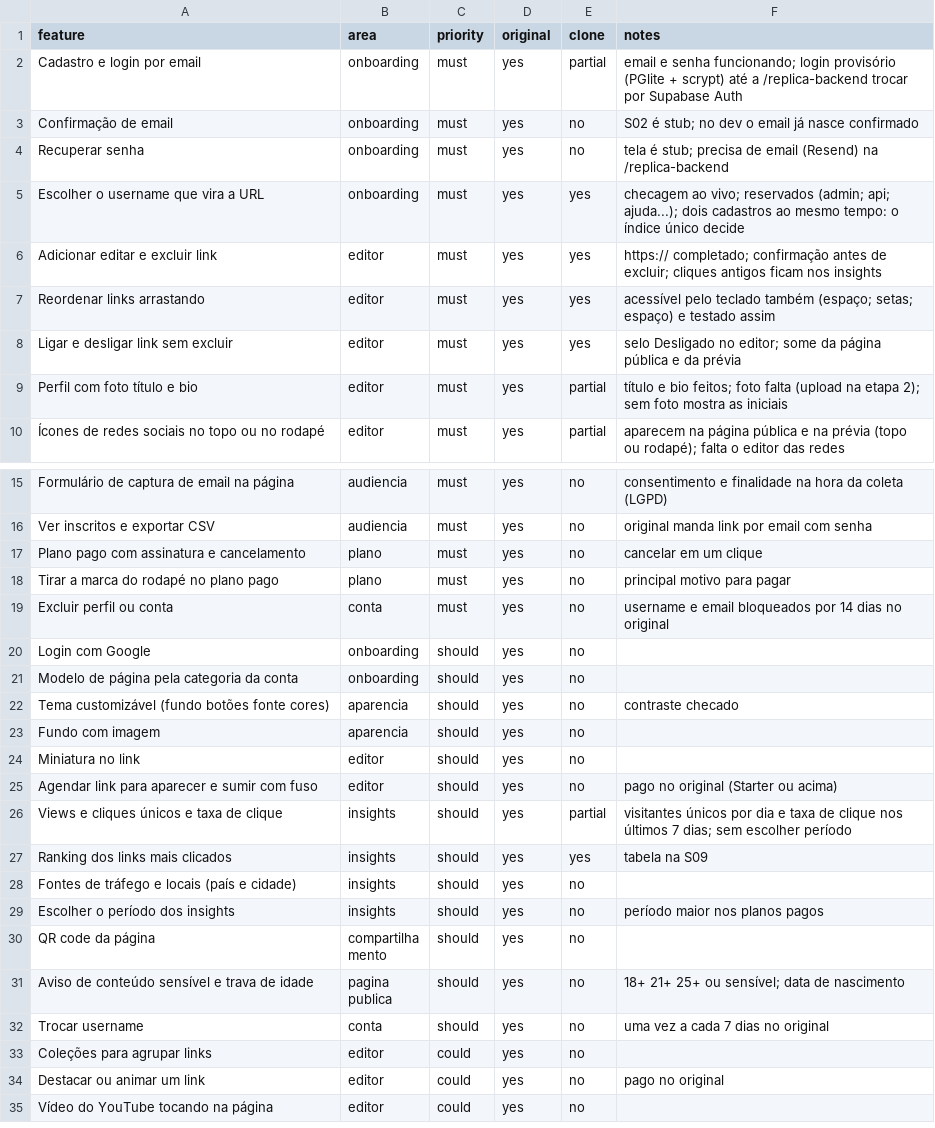
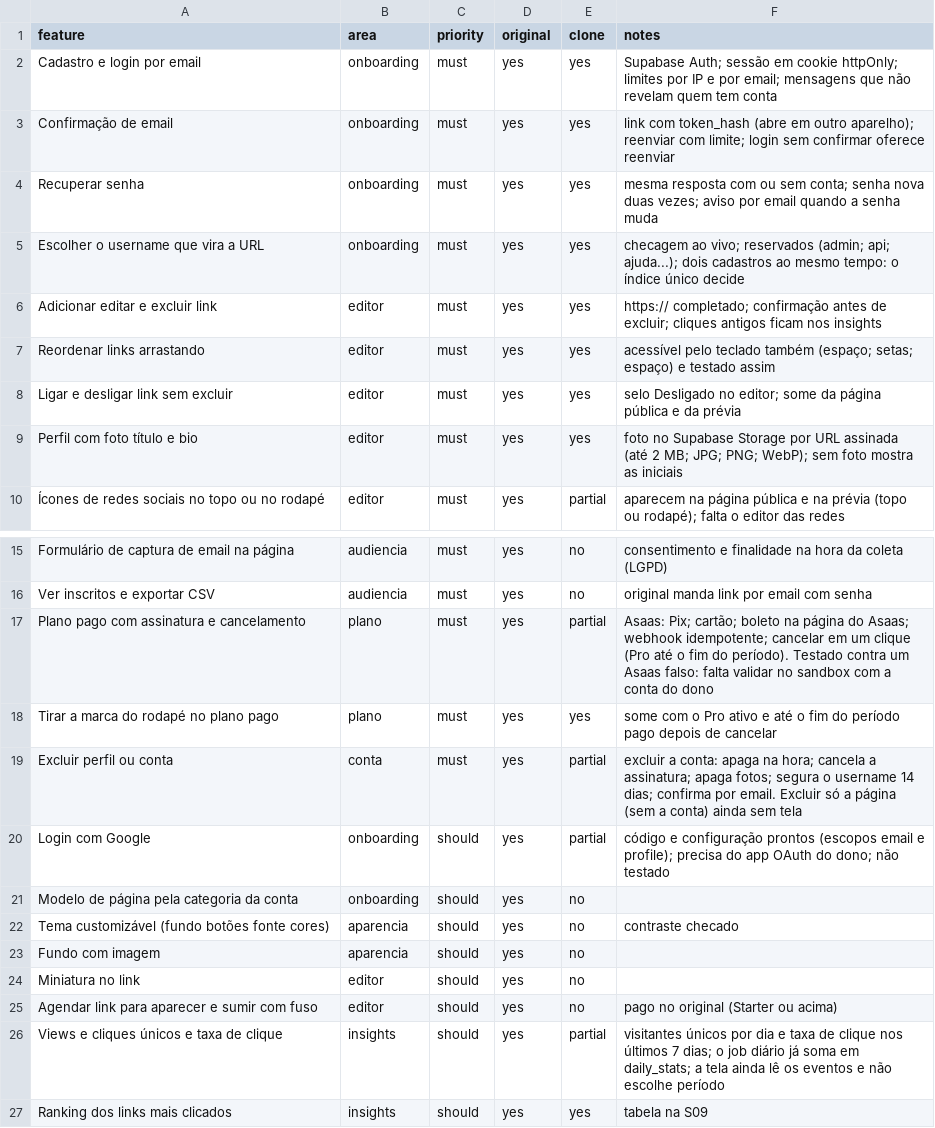
Before and after one commit to dilons/linkbio, a CSV file: replica/features.csv, drawn as a sheet; only a part is shown, gaps mark what is left out; the shorter side is filled out with more unchanged rows.

```diff
--- a/replica/features.csv
+++ b/replica/features.csv
@@ -1,5 +1,5 @@
 feature,area,priority,original,clone,notes
-Cadastro e login por email,onboarding,must,yes,partial,email e senha funcionando; login provisório (PGlite + scrypt) até a /replica-backend trocar por Supabase Auth
-Confirmação de email,onboarding,must,yes,no,S02 é stub; no dev o email já nasce confirmado
-Recuperar senha,onboarding,must,yes,no,tela é stub; precisa de email (Resend) na /replica-backend
+Cadastro e login por email,onboarding,must,yes,yes,Supabase Auth; sessão em cookie httpOnly; limites por IP e por email; mensagens que não revelam quem tem conta
+Confirmação de email,onboarding,must,yes,yes,link com token_hash (abre em outro aparelho); reenviar com limite; login sem confirmar oferece reenviar
+Recuperar senha,onboarding,must,yes,yes,mesma resposta com ou sem conta; senha nova duas vezes; aviso por email quando a senha muda
 Escolher o username que vira a URL,onboarding,must,yes,yes,checagem ao vivo; reservados (admin; api; ajuda...); dois cadastros ao mesmo tempo: o índice único decide
@@ -8,3 +8,3 @@ Reordenar links arrastando,editor,must,yes,yes,acessível pelo teclado também (
 Ligar e desligar link sem excluir,editor,must,yes,yes,selo Desligado no editor; some da página pública e da prévia
-Perfil com foto título e bio,editor,must,yes,partial,título e bio feitos; foto falta (upload na etapa 2); sem foto mostra as iniciais
+Perfil com foto título e bio,editor,must,yes,yes,foto no Supabase Storage por URL assinada (até 2 MB; JPG; PNG; WebP); sem foto mostra as iniciais
 Ícones de redes sociais no topo ou no rodapé,editor,must,yes,partial,aparecem na página pública e na prévia (topo ou rodapé); falta o editor das redes
@@ -16,6 +16,6 @@ Formulário de captura de email na página,audiencia,must,yes,no,consentimento e
 Ver inscritos e exportar CSV,audiencia,must,yes,no,original manda link por email com senha
-Plano pago com assinatura e cancelamento,plano,must,yes,no,cancelar em um clique
-Tirar a marca do rodapé no plano pago,plano,must,yes,no,principal motivo para pagar
-Excluir perfil ou conta,conta,must,yes,no,username e email bloqueados por 14 dias no original
-Login com Google,onboarding,should,yes,no,
+Plano pago com assinatura e cancelamento,plano,must,yes,partial,Asaas: Pix; cartão; boleto na página do Asaas; webhook idempotente; cancelar em um clique (Pro até o fim do período). Testado contra um Asaas falso: falta validar no sandbox com a conta do dono
+Tirar a marca do rodapé no plano pago,plano,must,yes,yes,some com o Pro ativo e até o fim do período pago depois de cancelar
+Excluir perfil ou conta,conta,must,yes,partial,excluir a conta: apaga na hora; cancela a assinatura; apaga fotos; segura o username 14 dias; confirma por email. Excluir só a página (sem a conta) ainda sem tela
+Login com Google,onboarding,should,yes,partial,código e configuração prontos (escopos email e profile); precisa do app OAuth do dono; não testado
 Modelo de página pela categoria da conta,onboarding,should,yes,no,
@@ -25,3 +25,3 @@ Miniatura no link,editor,should,yes,no,
 Agendar link para aparecer e sumir com fuso,editor,should,yes,no,pago no original (Starter ou acima)
-Views e cliques únicos e taxa de clique,insights,should,yes,partial,visitantes únicos por dia e taxa de clique nos últimos 7 dias; sem escolher período
+Views e cliques únicos e taxa de clique,insights,should,yes,partial,visitantes únicos por dia e taxa de clique nos últimos 7 dias; o job diário já soma em daily_stats; a tela ainda lê os eventos e não escolhe período
 Ranking dos links mais clicados,insights,should,yes,yes,tabela na S09
```
Also changed, not shown: 32 other files.
